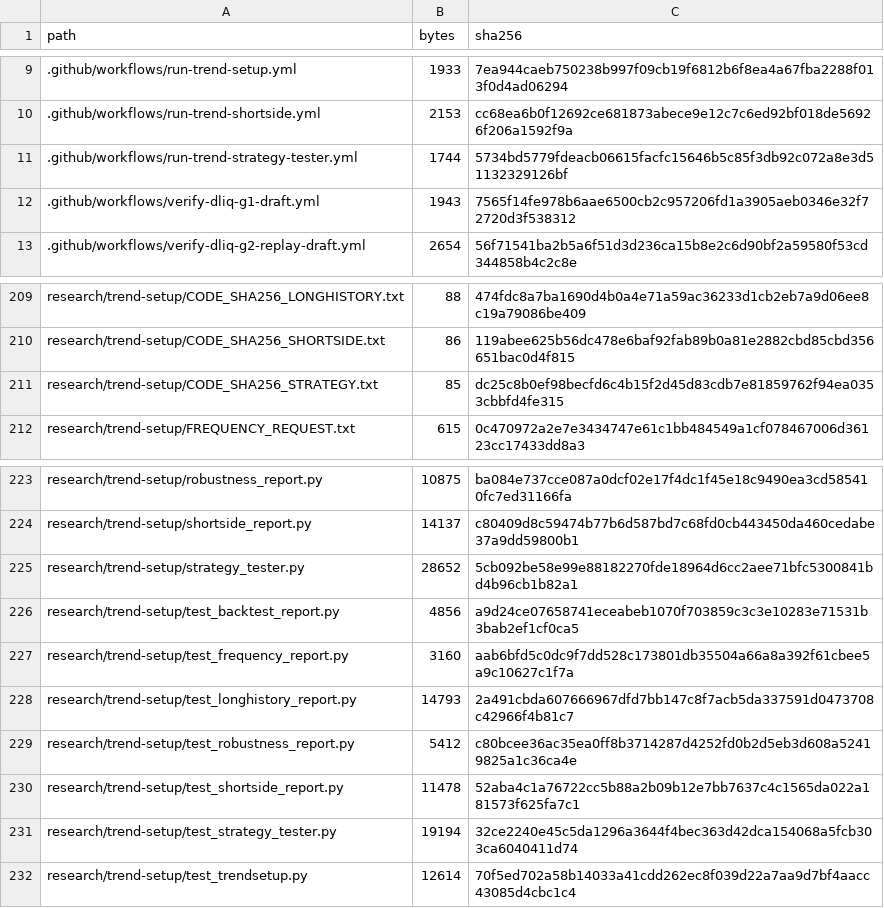
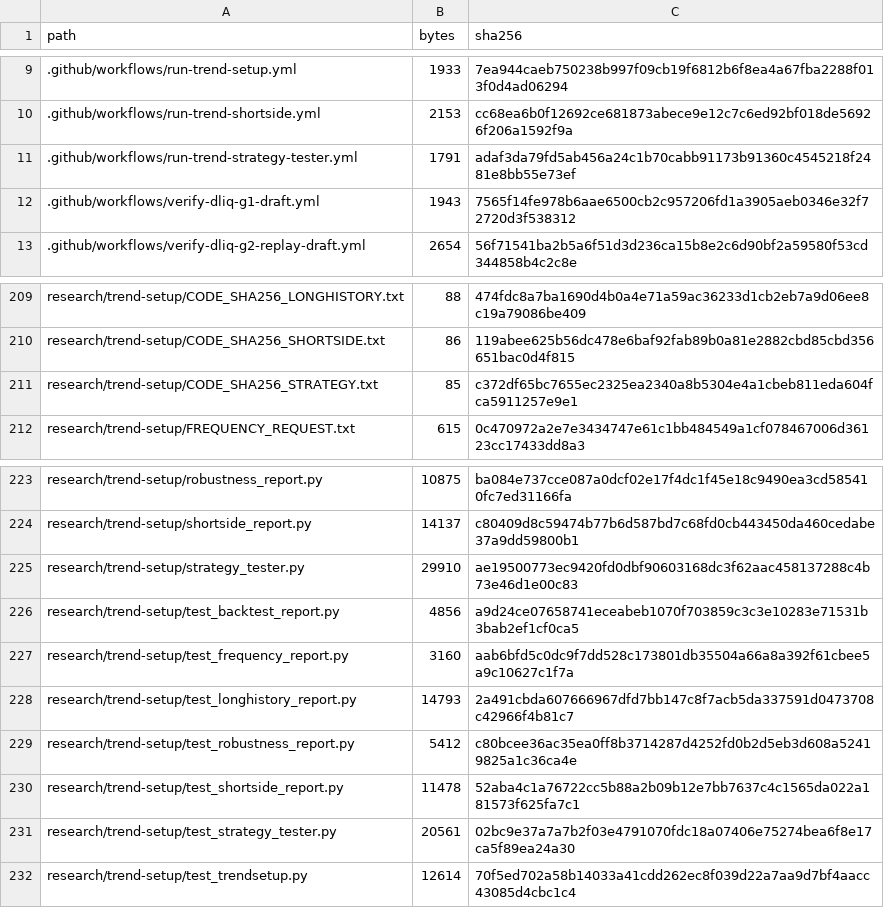
Before and after one commit to aminshahsaheb/btc-signal-lab, a CSV file: docs/FILE_INVENTORY_SHA256.csv, drawn as a sheet; only a part is shown, gaps mark what is left out.

```diff
--- a/docs/FILE_INVENTORY_SHA256.csv
+++ b/docs/FILE_INVENTORY_SHA256.csv
@@ -10,3 +10,3 @@ path,bytes,sha256
 .github/workflows/run-trend-shortside.yml,2153,cc68ea6b0f12692ce681873abece9e12c7c6ed92bf018de56926f206a1592f9a
-.github/workflows/run-trend-strategy-tester.yml,1744,5734bd5779fdeacb06615facfc15646b5c85f3db92c072a8e3d51132329126bf
+.github/workflows/run-trend-strategy-tester.yml,1791,adaf3da79fd5ab456a24c1b70cabb91173b91360c4545218f2481e8bb55e73ef
 .github/workflows/verify-dliq-g1-draft.yml,1943,7565f14fe978b6aae6500cb2c957206fd1a3905aeb0346e32f72720d3f538312
@@ -210,3 +210,3 @@ research/trend-setup/CODE_SHA256_LONGHISTORY.txt,88,474fdc8a7ba1690d4b0a4e71a59a
 research/trend-setup/CODE_SHA256_SHORTSIDE.txt,86,119abee625b56dc478e6baf92fab89b0a81e2882cbd85cbd356651bac0d4f815
-research/trend-setup/CODE_SHA256_STRATEGY.txt,85,dc25c8b0ef98becfd6c4b15f2d45d83cdb7e81859762f94ea0353cbbfd4fe315
+research/trend-setup/CODE_SHA256_STRATEGY.txt,85,c372df65bc7655ec2325ea2340a8b5304e4a1cbeb811eda604fca5911257e9e1
 research/trend-setup/FREQUENCY_REQUEST.txt,615,0c470972a2e7e3434747e61c1bb484549a1cf078467006d36123cc17433dd8a3
@@ -224,3 +224,3 @@ research/trend-setup/robustness_report.py,10875,ba084e737cce087a0dcf02e17f4dc1f4
 research/trend-setup/shortside_report.py,14137,c80409d8c59474b77b6d587bd7c68fd0cb443450da460cedabe37a9dd59800b1
-research/trend-setup/strategy_tester.py,28652,5cb092be58e99e88182270fde18964d6cc2aee71bfc5300841bd4b96cb1b82a1
+research/trend-setup/strategy_tester.py,29910,ae19500773ec9420fd0dbf90603168dc3f62aac458137288c4b73e46d1e00c83
 research/trend-setup/test_backtest_report.py,4856,a9d24ce07658741eceabeb1070f703859c3c3e10283e71531b3bab2ef1cf0ca5
@@ -230,3 +230,3 @@ research/trend-setup/test_robustness_report.py,5412,c80bcee36ac35ea0ff8b3714287d
 research/trend-setup/test_shortside_report.py,11478,52aba4c1a76722cc5b88a2b09b12e7bb7637c4c1565da022a181573f625fa7c1
-research/trend-setup/test_strategy_tester.py,19194,32ce2240e45c5da1296a3644f4bec363d42dca154068a5fcb303ca6040411d74
+research/trend-setup/test_strategy_tester.py,20561,02bc9e37a7a7b2f03e4791070fdc18a07406e75274bea6f8e17ca5f89ea24a30
 research/trend-setup/test_trendsetup.py,12614,70f5ed702a58b14033a41cdd262ec8f039d22a7aa9d7bf4aacc43085d4cbc1c4
```
Also changed, not shown: 4 other files.
